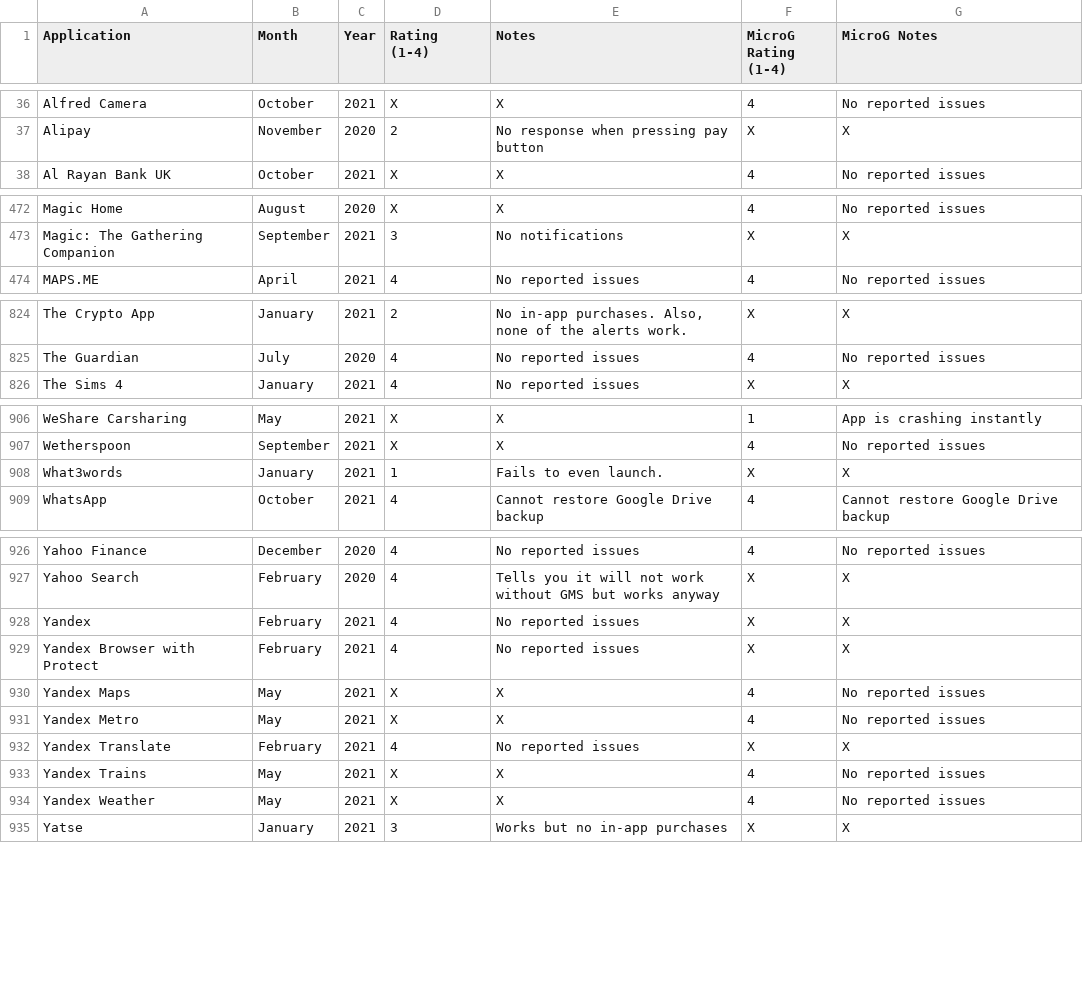
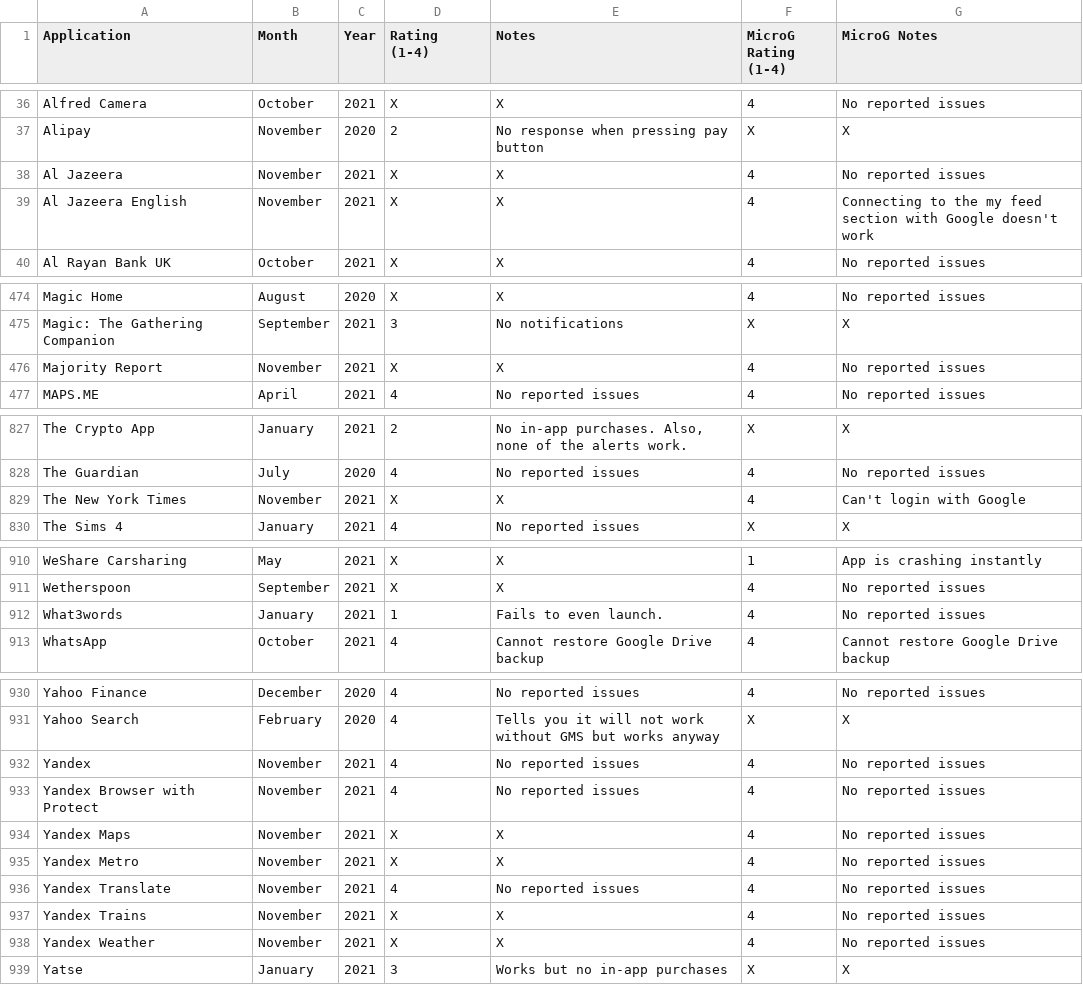
Before and after one commit to techlore/plexus, a CSV file: src/data/Plexus.csv, drawn as a sheet; only a part is shown, gaps mark what is left out; the diff covers the shown part only.

Commit message:
Adds NYT, Majority Report and Al Jazeera
Adds NYT, Majority Report and Al Jazeera. Also contains edits of some existing entries.

```diff
--- a/src/data/Plexus.csv
+++ b/src/data/Plexus.csv
@@ -37,2 +37,4 @@ Alfred Camera,October,2021,X,X,4,No reported issues
 Alipay,November,2020,2,No response when pressing pay button,X,X
+Al Jazeera,November,2021,X,X,4,No reported issues
+Al Jazeera English,November,2021,X,X,4,Connecting to the my feed section with Google doesn't work
 Al Rayan Bank UK,October,2021,X,X,4,No reported issues
@@ -473,2 +475,3 @@ Magic Home,August,2020,X,X,4,No reported issues
 Magic: The Gathering Companion,September,2021,3,No notifications,X,X
+Majority Report,November,2021,X,X,4,No reported issues
 MAPS.ME,April,2021,4,No reported issues,4,No reported issues
@@ -825,2 +828,3 @@ The Crypto App,January,2021,2,"No in-app purchases. Also, none of the alerts wor
 The Guardian,July,2020,4,No reported issues,4,No reported issues
+The New York Times,November,2021,X,X,4,Can't login with Google
 The Sims 4,January,2021,4,No reported issues,X,X
@@ -907,3 +911,3 @@ WeShare Carsharing,May,2021,X,X,1,App is crashing instantly
 Wetherspoon,September,2021,X,X,4,No reported issues
-What3words,January,2021,1,Fails to even launch.,X,X
+What3words,January,2021,1,Fails to even launch.,4,No reported issues
 WhatsApp,October,2021,4,Cannot restore Google Drive backup,4,Cannot restore Google Drive backup
@@ -927,9 +931,9 @@ Yahoo Finance,December,2020,4,No reported issues,4,No reported issues
 Yahoo Search,February,2020,4,Tells you it will not work without GMS but works anyway,X,X
-Yandex,February,2021,4,No reported issues,X,X
-Yandex Browser with Protect,February,2021,4,No reported issues,X,X
-Yandex Maps,May,2021,X,X,4,No reported issues
-Yandex Metro,May,2021,X,X,4,No reported issues
-Yandex Translate,February,2021,4,No reported issues,X,X
-Yandex Trains,May,2021,X,X,4,No reported issues
-Yandex Weather,May,2021,X,X,4,No reported issues
+Yandex,November,2021,4,No reported issues,4,No reported issues
+Yandex Browser with Protect,November,2021,4,No reported issues,4,No reported issues
+Yandex Maps,November,2021,X,X,4,No reported issues
+Yandex Metro,November,2021,X,X,4,No reported issues
+Yandex Translate,November,2021,4,No reported issues,4,No reported issues
+Yandex Trains,November,2021,X,X,4,No reported issues
+Yandex Weather,November,2021,X,X,4,No reported issues
 Yatse,January,2021,3,Works but no in-app purchases,X,X
```
Also changed, not shown: 2 edited cells elsewhere in this file.
